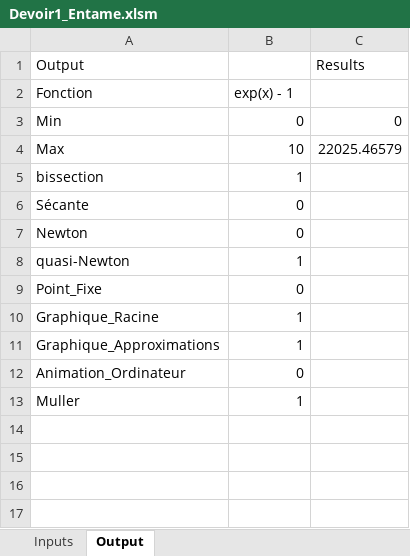
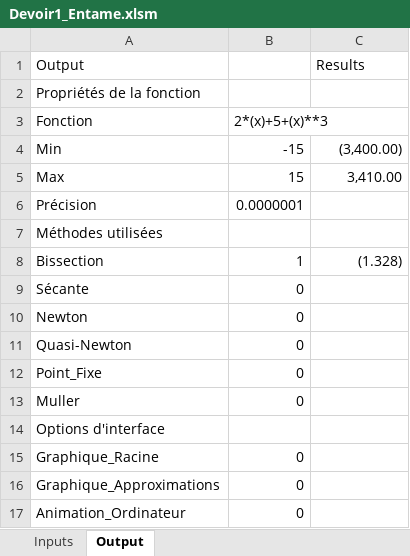
Before and after one commit to alexneault/MATH20609, an Excel workbook: Devoir1_Entame.xlsm, sheet Output, drawn as a sheet; values as stored, in another font and other column widths than the file's, no cell formats; charts and pictures not drawn; removed rows and columns are numbered as before the commit, all else as after; the diff names each change by its address in the sheet, - before the commit and + after, or states it on an @@ line.

```diff
--- a/Devoir1_Entame.xlsm (sheet Output)
+++ b/Devoir1_Entame.xlsm (sheet Output)
+row 2: Propriétés de la fonction
-B3: exp(x) - 1
+B3: 2*(x)+5+(x)**3
-B4: 0
+B4: -15
-C4 (Results): 0
+C4 (Results): (3,400.00)
-B5: 10
+B5: 15
-C5 (Results): 22025.46579
+C5 (Results): 3,410.00
+row 6: Précision | 0.0000001
+row 7: Méthodes utilisées
-A8 (Output): bissection
+A8 (Output): Bissection
-C8 (Results): (empty)
+C8 (Results): (1.328)
-row 8: quasi-Newton | 1
+row 11: Quasi-Newton | 0
+row 13: Muller | 0
+row 14: Options d'interface
-B15:B16: 1
+B15:B16: 0
-row 13: Muller | 1
```
Also changed, not shown: sheet Inputs, cell formats, charts or pictures, Devoir1_Entame.xlsx, 3 other files.
